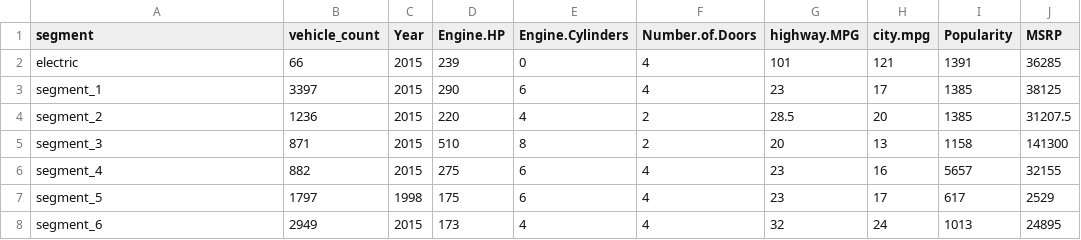
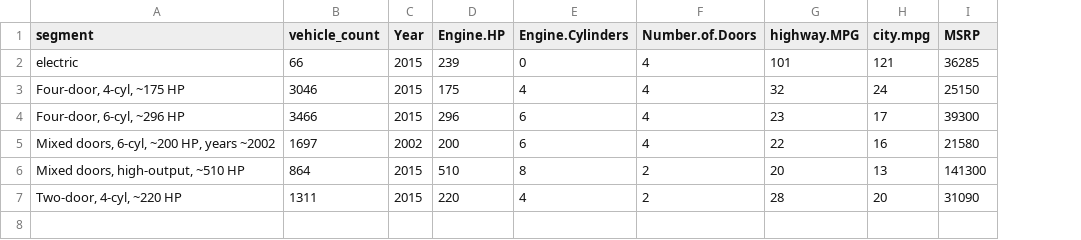
Before and after one commit to BessiePengjinWang/US-Car-Resale-Price-Prediction, a CSV file: revised/results/cluster_profile.csv, drawn as a sheet; removed rows and columns are numbered as before the commit, all else as after; the diff names each change by its address in the sheet, - before the commit and + after, or states it on an @@ line.

Commit message:
docs(results): regenerate clustering tables and figures after the clustering fix

```diff
--- a/revised/results/cluster_profile.csv
+++ b/revised/results/cluster_profile.csv
-column I (Popularity), rows 2-3: 1391 | 1385; row 5: 1158
+row 3: Four-door, 4-cyl, ~175 HP | 3046 | 2015 | 175 | 4 | 4 | 32 | 24 | 25150
-A4 (segment): segment_1
+A4 (segment): Four-door, 6-cyl, ~296 HP
-B4 (vehicle_count): 3397
+B4 (vehicle_count): 3466
-D4 (Engine.HP): 290
+D4 (Engine.HP): 296
-I4 (MSRP): 38125
+I4 (MSRP): 39300
-row 4: segment_2 | 1236 | 2015 | 220 | 4 | 2 | 28.5 | 20 | 1385 | 31207.5
+row 5: Mixed doors, 6-cyl, ~200 HP, years ~2002 | 1697 | 2002 | 200 | 6 | 4 | 22 | 16 | 21580
-A6 (segment): segment_3
+A6 (segment): Mixed doors, high-output, ~510 HP
-B6 (vehicle_count): 871
+B6 (vehicle_count): 864
-row 6: segment_4 | 882 | 2015 | 275 | 6 | 4 | 23 | 16 | 5657 | 32155
-row 7: segment_5 | 1797 | 1998 | 175 | 6 | 4 | 23 | 17 | 617 | 2529
-row 8: segment_6 | 2949 | 2015 | 173 | 4 | 4 | 32 | 24 | 1013 | 24895
+row 7: Two-door, 4-cyl, ~220 HP | 1311 | 2015 | 220 | 4 | 2 | 28 | 20 | 31090
```
Also changed, not shown: 4 other files.
